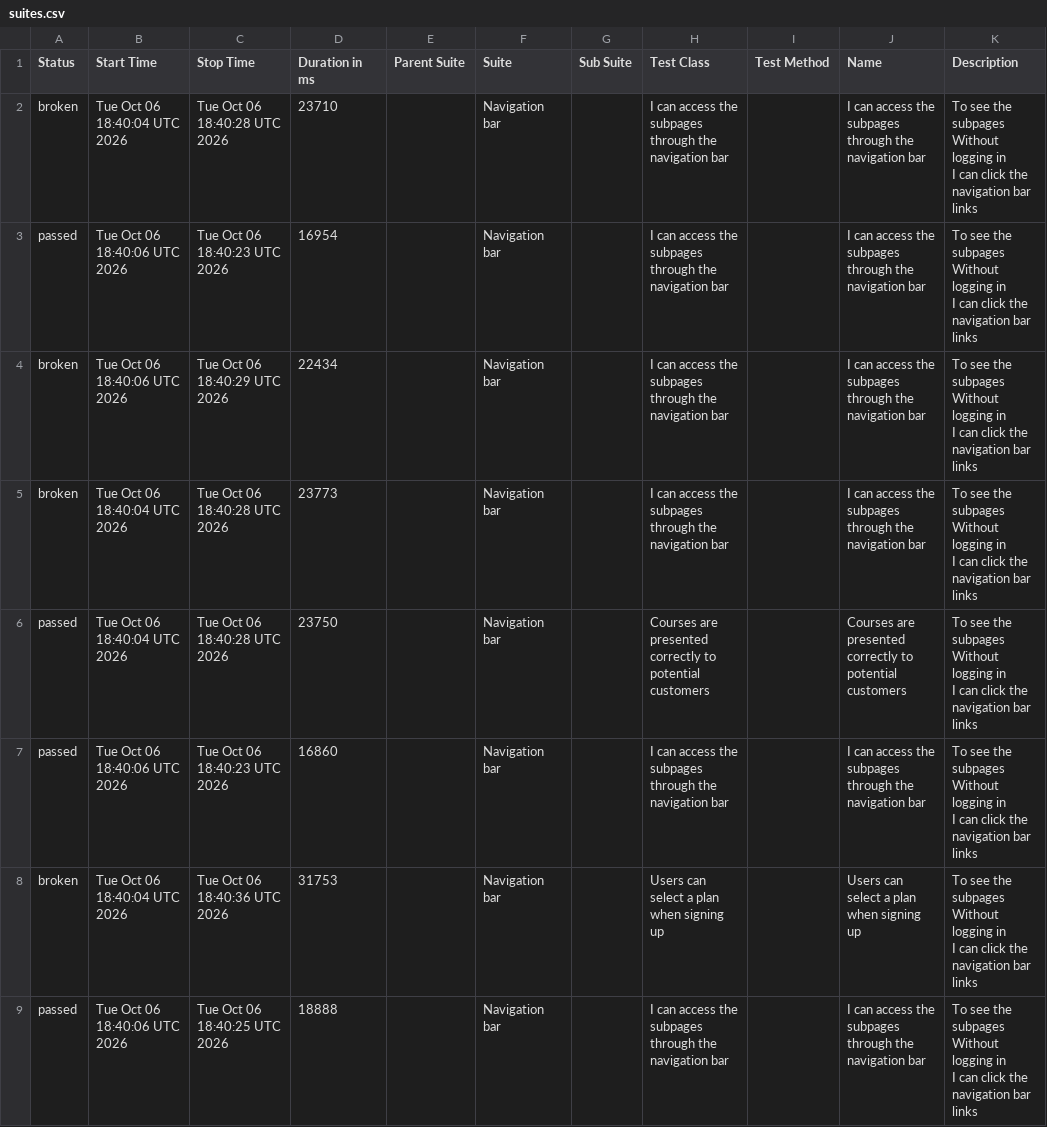
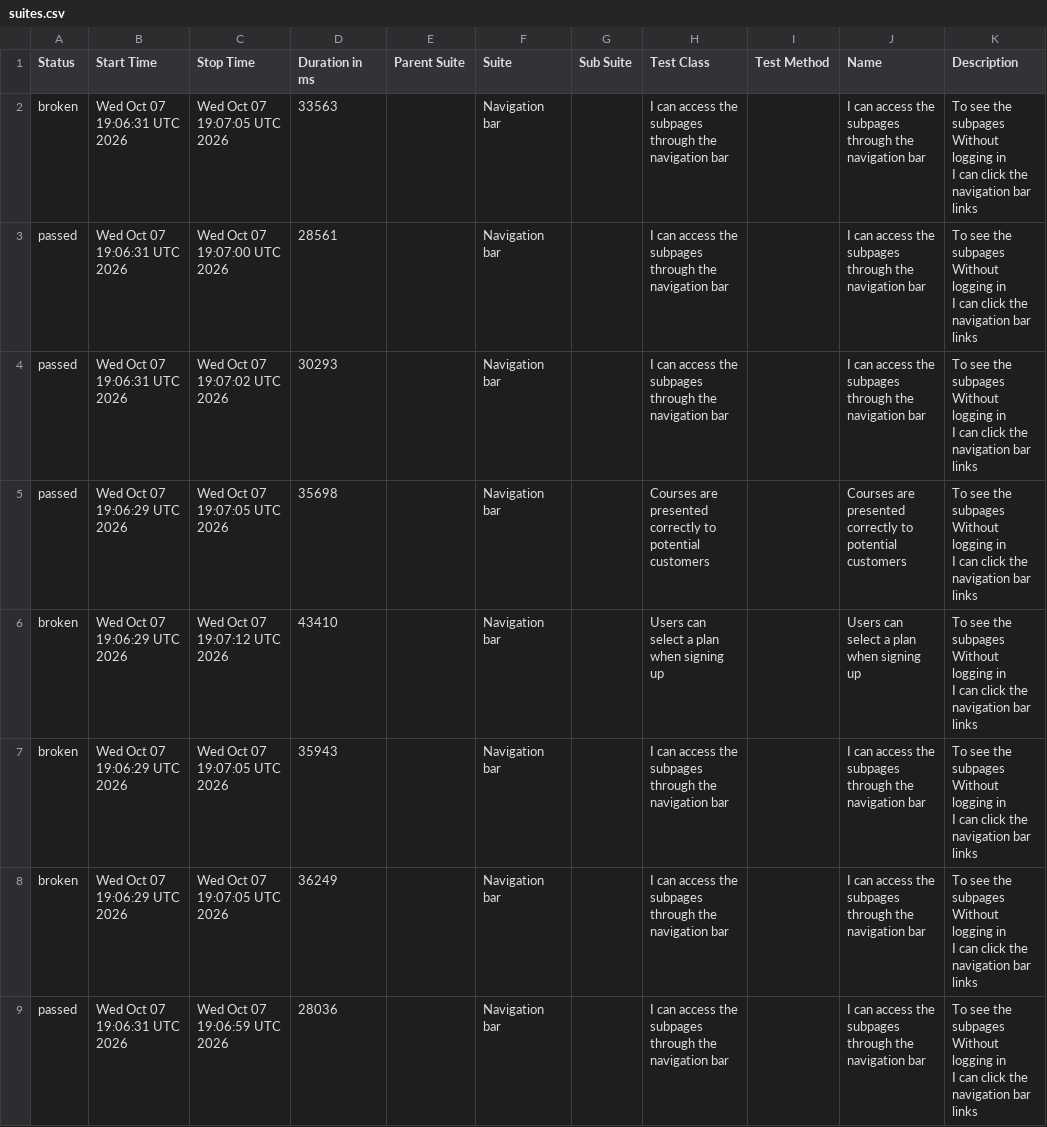
Before and after one commit to ingmarcela27/ci-reporting-building-block, a CSV file: allureReport/data/suites.csv, drawn as a sheet.

```diff
--- a/allureReport/data/suites.csv
+++ b/allureReport/data/suites.csv
@@ -1,25 +1,25 @@
 "Status","Start Time","Stop Time","Duration in ms","Parent Suite","Suite","Sub Suite","Test Class","Test Method","Name","Description"
-"broken","Tue Oct 06 18:40:04 UTC 2026","Tue Oct 06 18:40:28 UTC 2026","23710","","Navigation bar","","I can access the subpages through the navigation bar","","I can access the subpages through the navigation bar","  To see the subpages
-  Without logging in
-  I can click the navigation bar links"
-"passed","Tue Oct 06 18:40:06 UTC 2026","Tue Oct 06 18:40:23 UTC 2026","16954","","Navigation bar","","I can access the subpages through the navigation bar","","I can access the subpages through the navigation bar","  To see the subpages
-  Without logging in
-  I can click the navigation bar links"
-"broken","Tue Oct 06 18:40:06 UTC 2026","Tue Oct 06 18:40:29 UTC 2026","22434","","Navigation bar","","I can access the subpages through the navigation bar","","I can access the subpages through the navigation bar","  To see the subpages
-  Without logging in
-  I can click the navigation bar links"
-"broken","Tue Oct 06 18:40:04 UTC 2026","Tue Oct 06 18:40:28 UTC 2026","23773","","Navigation bar","","I can access the subpages through the navigation bar","","I can access the subpages through the navigation bar","  To see the subpages
-  Without logging in
-  I can click the navigation bar links"
-"passed","Tue Oct 06 18:40:04 UTC 2026","Tue Oct 06 18:40:28 UTC 2026","23750","","Navigation bar","","Courses are presented correctly to potential customers","","Courses are presented correctly to potential customers","  To see the subpages
-  Without logging in
-  I can click the navigation bar links"
-"passed","Tue Oct 06 18:40:06 UTC 2026","Tue Oct 06 18:40:23 UTC 2026","16860","","Navigation bar","","I can access the subpages through the navigation bar","","I can access the subpages through the navigation bar","  To see the subpages
-  Without logging in
-  I can click the navigation bar links"
-"broken","Tue Oct 06 18:40:04 UTC 2026","Tue Oct 06 18:40:36 UTC 2026","31753","","Navigation bar","","Users can select a plan when signing up","","Users can select a plan when signing up","  To see the subpages
-  Without logging in
-  I can click the navigation bar links"
-"passed","Tue Oct 06 18:40:06 UTC 2026","Tue Oct 06 18:40:25 UTC 2026","18888","","Navigation bar","","I can access the subpages through the navigation bar","","I can access the subpages through the navigation bar","  To see the subpages
-  Without logging in
-  I can click the navigation bar links"
+"broken","Wed Oct 07 19:06:31 UTC 2026","Wed Oct 07 19:07:05 UTC 2026","33563","","Navigation bar","","I can access the subpages through the navigation bar","","I can access the subpages through the navigation bar","  To see the subpages
+  Without logging in
+  I can click the navigation bar links"
+"passed","Wed Oct 07 19:06:31 UTC 2026","Wed Oct 07 19:07:00 UTC 2026","28561","","Navigation bar","","I can access the subpages through the navigation bar","","I can access the subpages through the navigation bar","  To see the subpages
+  Without logging in
+  I can click the navigation bar links"
+"passed","Wed Oct 07 19:06:31 UTC 2026","Wed Oct 07 19:07:02 UTC 2026","30293","","Navigation bar","","I can access the subpages through the navigation bar","","I can access the subpages through the navigation bar","  To see the subpages
+  Without logging in
+  I can click the navigation bar links"
+"passed","Wed Oct 07 19:06:29 UTC 2026","Wed Oct 07 19:07:05 UTC 2026","35698","","Navigation bar","","Courses are presented correctly to potential customers","","Courses are presented correctly to potential customers","  To see the subpages
+  Without logging in
+  I can click the navigation bar links"
+"broken","Wed Oct 07 19:06:29 UTC 2026","Wed Oct 07 19:07:12 UTC 2026","43410","","Navigation bar","","Users can select a plan when signing up","","Users can select a plan when signing up","  To see the subpages
+  Without logging in
+  I can click the navigation bar links"
+"broken","Wed Oct 07 19:06:29 UTC 2026","Wed Oct 07 19:07:05 UTC 2026","35943","","Navigation bar","","I can access the subpages through the navigation bar","","I can access the subpages through the navigation bar","  To see the subpages
+  Without logging in
+  I can click the navigation bar links"
+"broken","Wed Oct 07 19:06:29 UTC 2026","Wed Oct 07 19:07:05 UTC 2026","36249","","Navigation bar","","I can access the subpages through the navigation bar","","I can access the subpages through the navigation bar","  To see the subpages
+  Without logging in
+  I can click the navigation bar links"
+"passed","Wed Oct 07 19:06:31 UTC 2026","Wed Oct 07 19:06:59 UTC 2026","28036","","Navigation bar","","I can access the subpages through the navigation bar","","I can access the subpages through the navigation bar","  To see the subpages
+  Without logging in
+  I can click the navigation bar links"
```
Also changed, not shown: 41 other files.
